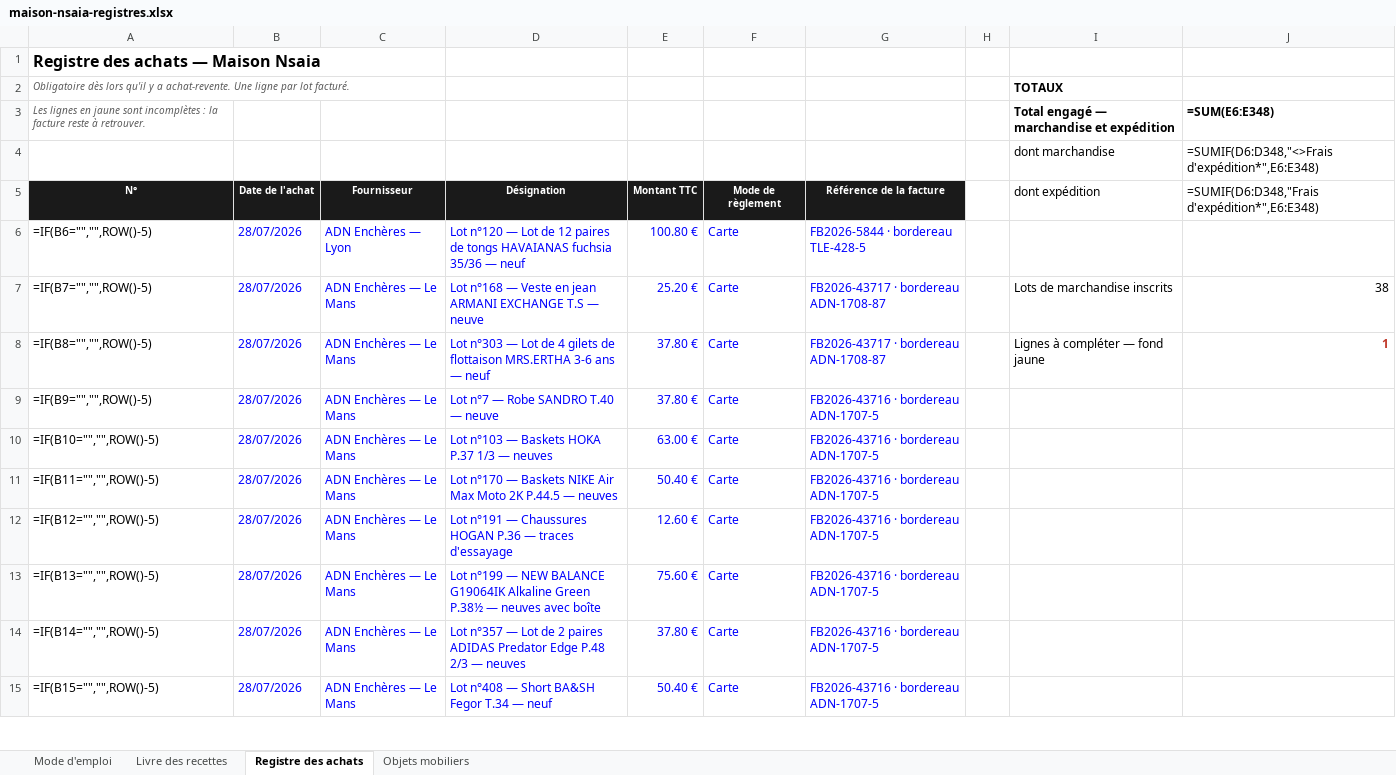
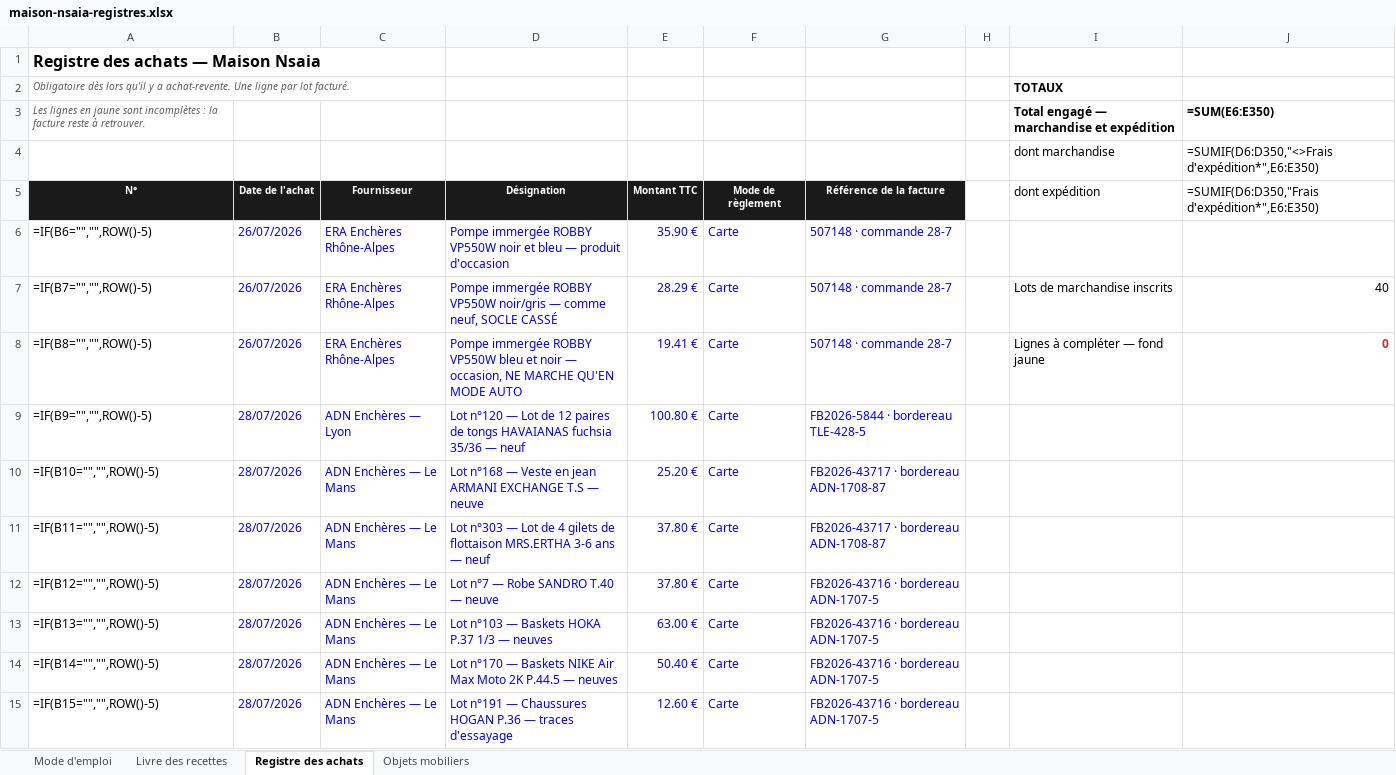
Before and after one commit to ninislegamer/ps4, an Excel workbook: exports/maison-nsaia-registres.xlsx, sheet Registre des achats, drawn as a sheet; only a part is shown; values as stored, in another font and other column widths than the file's, no borders; formulas without a stored value are shown as written; the diff covers the shown part only; the diff names each change by its address in the sheet, - before the commit and + after, or states it on an @@ line.

```diff
--- a/exports/maison-nsaia-registres.xlsx (sheet Registre des achats)
+++ b/exports/maison-nsaia-registres.xlsx (sheet Registre des achats)
-J3: =SUM(E6:E348)
+J3: =SUM(E6:E350)
-J4: =SUMIF(D6:D348,"<>Frais d'expédition*",E6:E348)
+J4: =SUMIF(D6:D350,"<>Frais d'expédition*",E6:E350)
-J5: =SUMIF(D6:D348,"Frais d'expédition*",E6:E348)
+J5: =SUMIF(D6:D350,"Frais d'expédition*",E6:E350)
-B6:B8 (Date de l'achat): 28/07/2026
+B6:B8 (Date de l'achat): 26/07/2026
-C6 (Fournisseur): ADN Enchères — Lyon
+C6 (Fournisseur): ERA Enchères Rhône-Alpes
-D6 (Désignation): Lot n°120 — Lot de 12 paires de tongs HAVAIANAS fuchsia 35/36 — neuf
+D6 (Désignation): Pompe immergée ROBBY VP550W noir et bleu — produit d'occasion
-E6 (Montant TTC): 100.80 €
+E6 (Montant TTC): 35.90 €
-G6 (Référence de la facture): FB2026-5844 · bordereau TLE-428-5
+G6 (Référence de la facture): 507148 · commande 28-7
-C7:C8 (Fournisseur): ADN Enchères — Le Mans
+C7:C8 (Fournisseur): ERA Enchères Rhône-Alpes
-D7 (Désignation): Lot n°168 — Veste en jean ARMANI EXCHANGE T.S — neuve
+D7 (Désignation): Pompe immergée ROBBY VP550W noir/gris — comme neuf, SOCLE CASSÉ
-E7 (Montant TTC): 25.20 €
+E7 (Montant TTC): 28.29 €
-G7:G8 (Référence de la facture): FB2026-43717 · bordereau ADN-1708-87
+G7:G8 (Référence de la facture): 507148 · commande 28-7
-J7: 38
+J7: 40
-D8 (Désignation): Lot n°303 — Lot de 4 gilets de flottaison MRS.ERTHA 3-6 ans — neuf
+D8 (Désignation): Pompe immergée ROBBY VP550W bleu et noir — occasion, NE MARCHE QU'EN MODE AUTO
-E8 (Montant TTC): 37.80 €
+E8 (Montant TTC): 19.41 €
-J8: 1
+J8: 0
-C9 (Fournisseur): ADN Enchères — Le Mans
+C9 (Fournisseur): ADN Enchères — Lyon
-D9 (Désignation): Lot n°7 — Robe SANDRO T.40 — neuve
+D9 (Désignation): Lot n°120 — Lot de 12 paires de tongs HAVAIANAS fuchsia 35/36 — neuf
-E9 (Montant TTC): 37.80 €
+E9 (Montant TTC): 100.80 €
-G9 (Référence de la facture): FB2026-43716 · bordereau ADN-1707-5
+G9 (Référence de la facture): FB2026-5844 · bordereau TLE-428-5
-D10 (Désignation): Lot n°103 — Baskets HOKA P.37 1/3 — neuves
+D10 (Désignation): Lot n°168 — Veste en jean ARMANI EXCHANGE T.S — neuve
-E10 (Montant TTC): 63.00 €
+E10 (Montant TTC): 25.20 €
-G10:G11 (Référence de la facture): FB2026-43716 · bordereau ADN-1707-5
+G10:G11 (Référence de la facture): FB2026-43717 · bordereau ADN-1708-87
-D11 (Désignation): Lot n°170 — Baskets NIKE Air Max Moto 2K P.44.5 — neuves
+D11 (Désignation): Lot n°303 — Lot de 4 gilets de flottaison MRS.ERTHA 3-6 ans — neuf
-E11 (Montant TTC): 50.40 €
+E11 (Montant TTC): 37.80 €
-D12 (Désignation): Lot n°191 — Chaussures HOGAN P.36 — traces d'essayage
+D12 (Désignation): Lot n°7 — Robe SANDRO T.40 — neuve
-E12 (Montant TTC): 12.60 €
+E12 (Montant TTC): 37.80 €
-D13 (Désignation): Lot n°199 — NEW BALANCE G19064IK Alkaline Green P.38½ — neuves avec boîte
+D13 (Désignation): Lot n°103 — Baskets HOKA P.37 1/3 — neuves
-E13 (Montant TTC): 75.60 €
+E13 (Montant TTC): 63.00 €
-D14 (Désignation): Lot n°357 — Lot de 2 paires ADIDAS Predator Edge P.48 2/3 — neuves
+D14 (Désignation): Lot n°170 — Baskets NIKE Air Max Moto 2K P.44.5 — neuves
-E14 (Montant TTC): 37.80 €
+E14 (Montant TTC): 50.40 €
-D15 (Désignation): Lot n°408 — Short BA&SH Fegor T.34 — neuf
+D15 (Désignation): Lot n°191 — Chaussures HOGAN P.36 — traces d'essayage
-E15 (Montant TTC): 50.40 €
+E15 (Montant TTC): 12.60 €
```
Also changed, not shown: 2 added rows, 129 edited cells and cell formats elsewhere in this sheet, sheet Objets mobiliers, sheet Mode d'emploi, exports/maison-nsaia-liste-de-vente.xlsx, exports/maison-nsaia-stock.xlsx, 1 other file.
